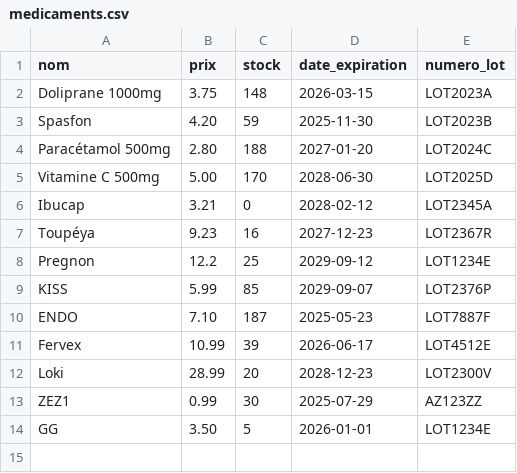
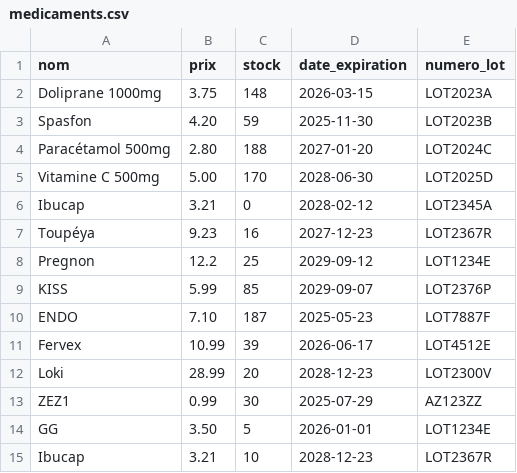
Before and after one commit to Airkid29/GesPharma, a CSV file: medicaments.csv, drawn as a sheet.

```diff
--- a/medicaments.csv
+++ b/medicaments.csv
@@ -14 +14,2 @@ ZEZ1,0.99,30,2025-07-29,AZ123ZZ
 GG,3.50,5,2026-01-01,LOT1234E
+Ibucap,3.21,10,2028-12-23,LOT2367R
```
